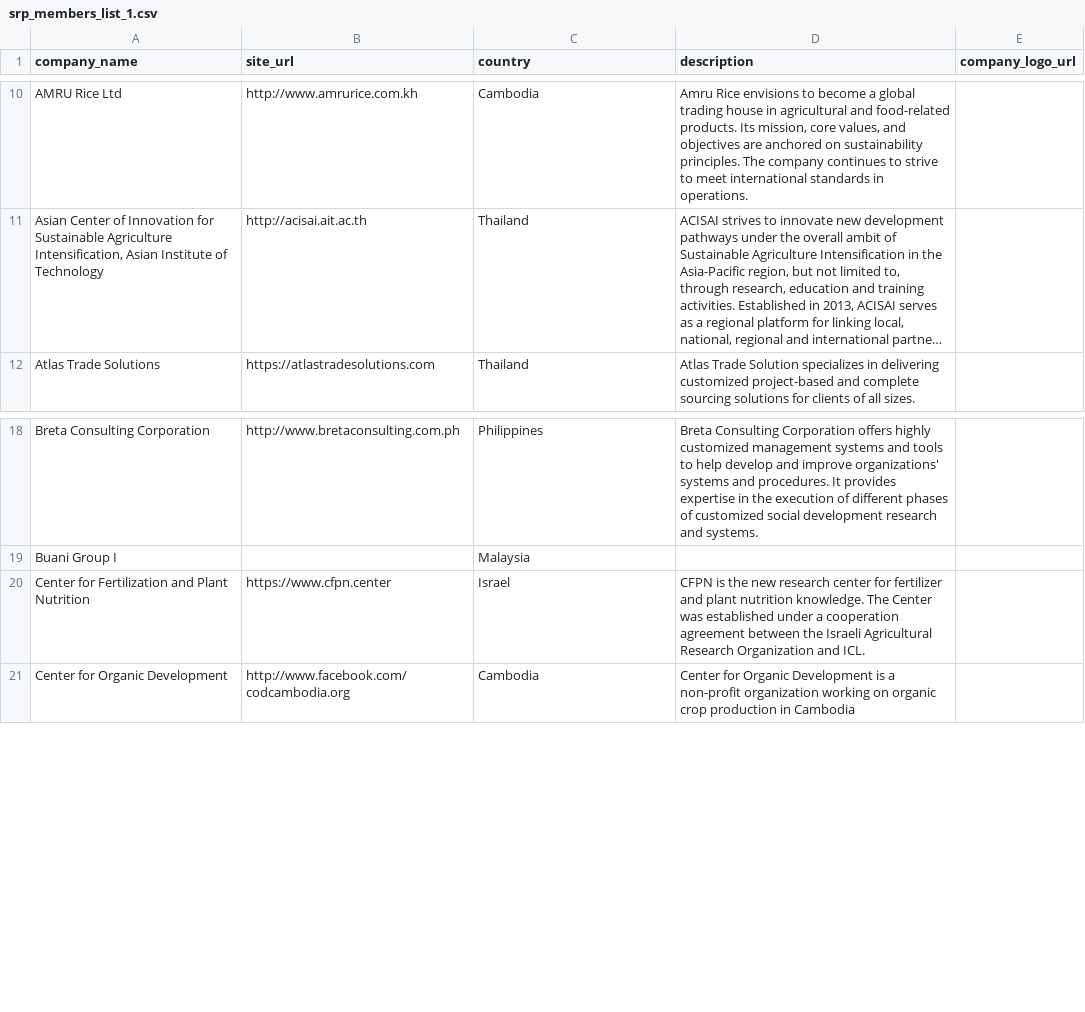
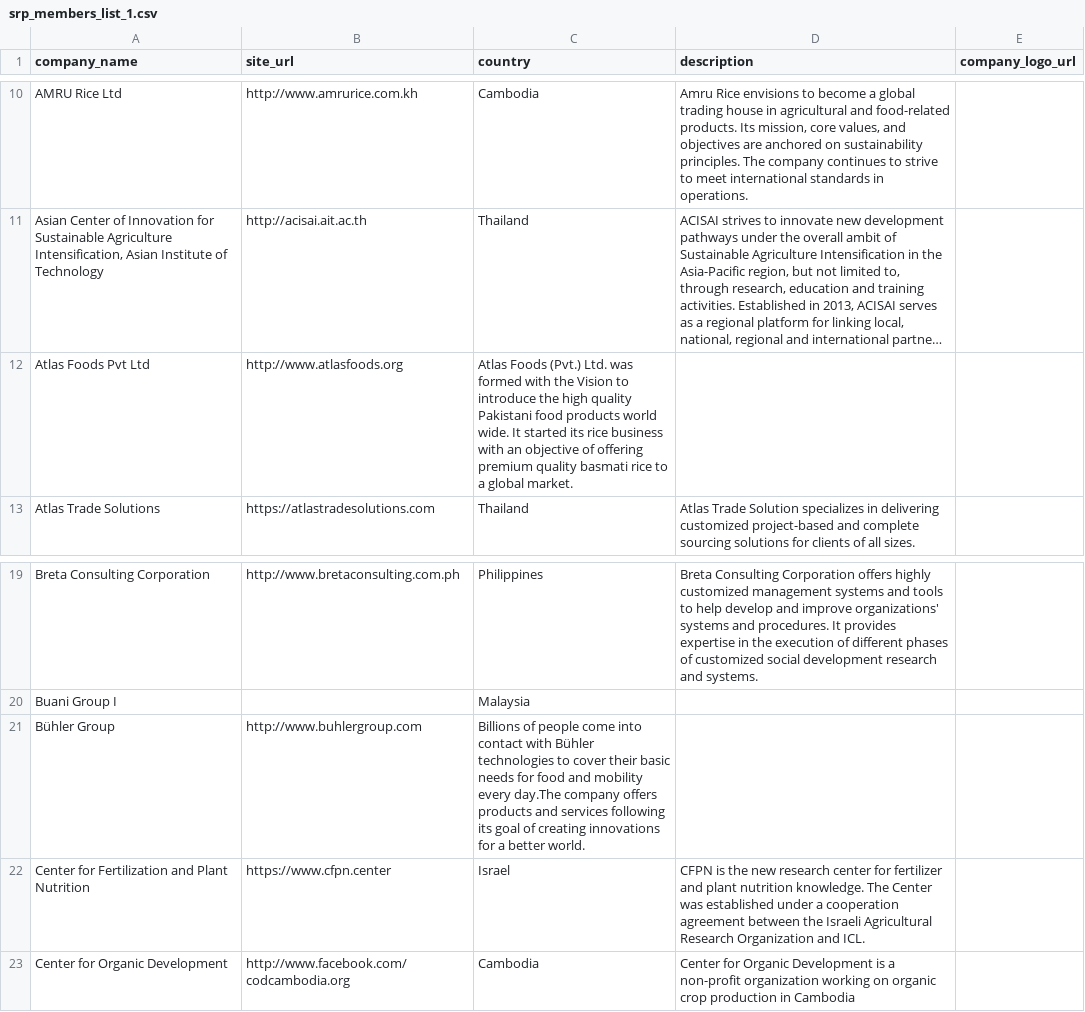
Before and after one commit to sustainablericeplatform/sustainablericeplatform.github.io, a CSV file: _data/srp_members_list_1.csv, drawn as a sheet; only a part is shown, gaps mark what is left out; long unchanged cells end in …; the diff names each change by its address in the sheet, - before the commit and + after, or states it on an @@ line.

Commit message:
Update srp_members_list_1.csv

```diff
--- a/_data/srp_members_list_1.csv
+++ b/_data/srp_members_list_1.csv
+row 12: Atlas Foods Pvt Ltd | http://www.atlasfoods.org | Atlas Foods (Pvt.) Ltd. was formed with the Vision to introduce the high quality Pakistani food products world wide. It started its rice business with an objective of offering premium quality basmati rice to a global market.
+row 21: Bühler Group | http://www.buhlergroup.com | Billions of people come into contact with Bühler technologies to cover their basic needs for food and mobility every day.The company offers products and services following its goal of creating innovations for a better world.
```
